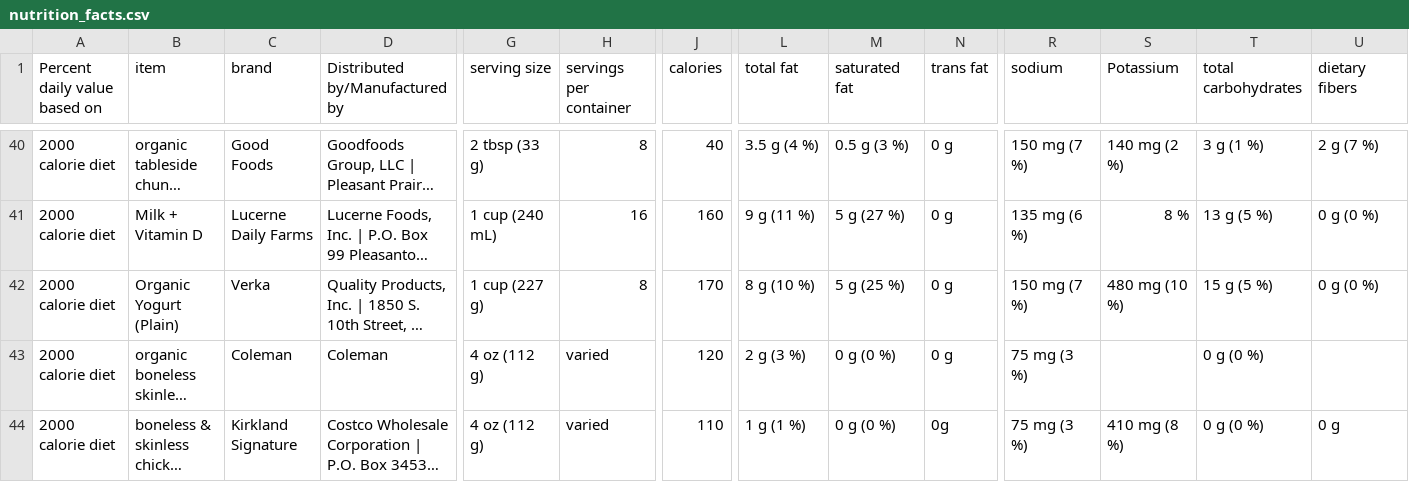
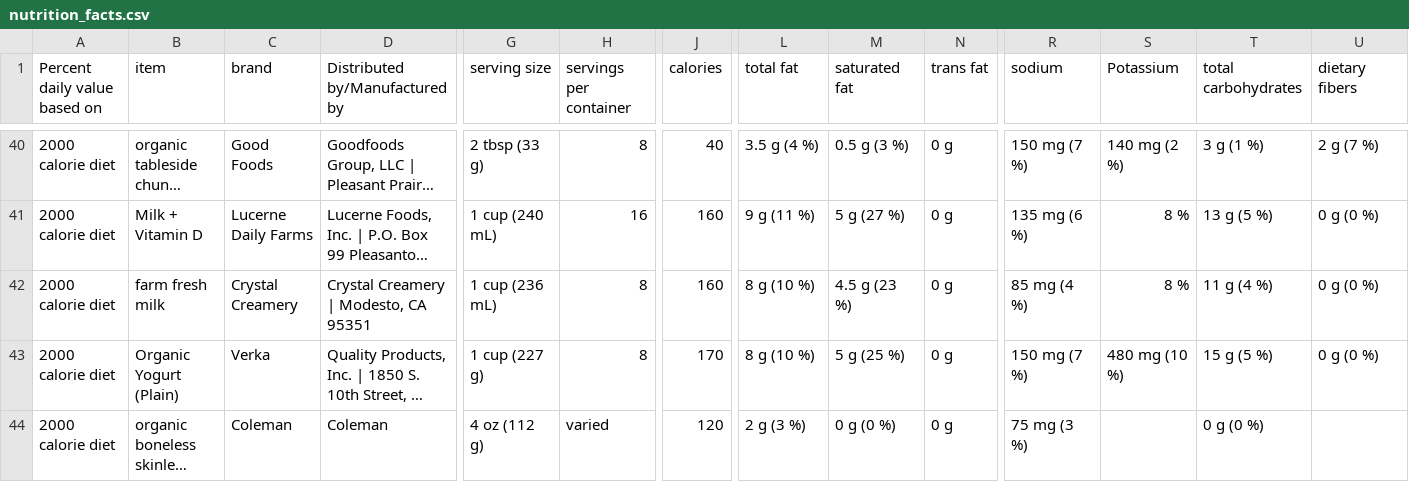
Before and after one commit to Shail-Shouryya/data, a CSV file: nutrition_facts.csv, drawn as a sheet; only a part is shown, gaps mark what is left out; the shorter side is filled out with more unchanged rows; long unchanged cells end in …; rows hold the shown columns only; the diff names each change by its address in the sheet, - before the commit and + after, or states it on an @@ line.

Commit message:
farm fresh milk (Crystal Creamery)

```diff
--- a/nutrition_facts.csv
+++ b/nutrition_facts.csv
+row 42: 2000 calorie diet | farm fresh milk | Crystal Creamery | Crystal Creamery | Modesto, CA 95351 | 1 cup (236 mL) | 8 | 160 | 8 g (10 %) | 4.5 g (23 %) | 0 g | 85 mg (4 %) | 8 % | 11 g (4 %) | 0 g (0 %)
```
